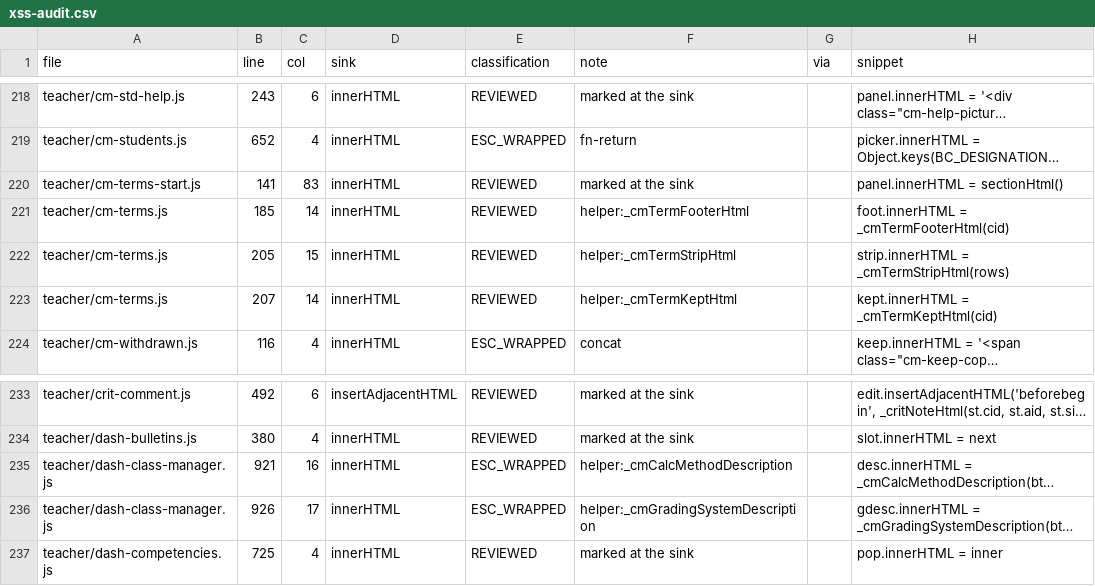
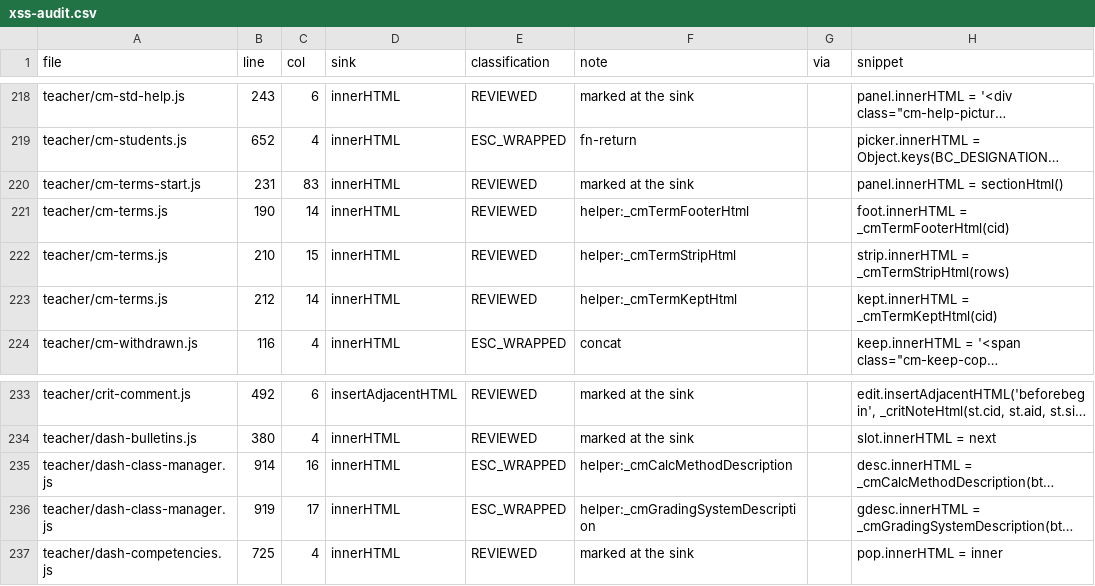
Before and after one commit to MrBrown85/FullVision, a CSV file: docs/xss-audit.csv, drawn as a sheet; only a part is shown, gaps mark what is left out; long unchanged cells end in …; the diff names each change by its address in the sheet, - before the commit and + after, or states it on an @@ line.

```diff
--- a/docs/xss-audit.csv
+++ b/docs/xss-audit.csv
-B220 (line): 141
+B220 (line): 231
-B221 (line): 185
+B221 (line): 190
-B222 (line): 205
+B222 (line): 210
-B223 (line): 207
+B223 (line): 212
-B235 (line): 921
+B235 (line): 914
-B236 (line): 926
+B236 (line): 919
```
Also changed, not shown: 9 other files.
